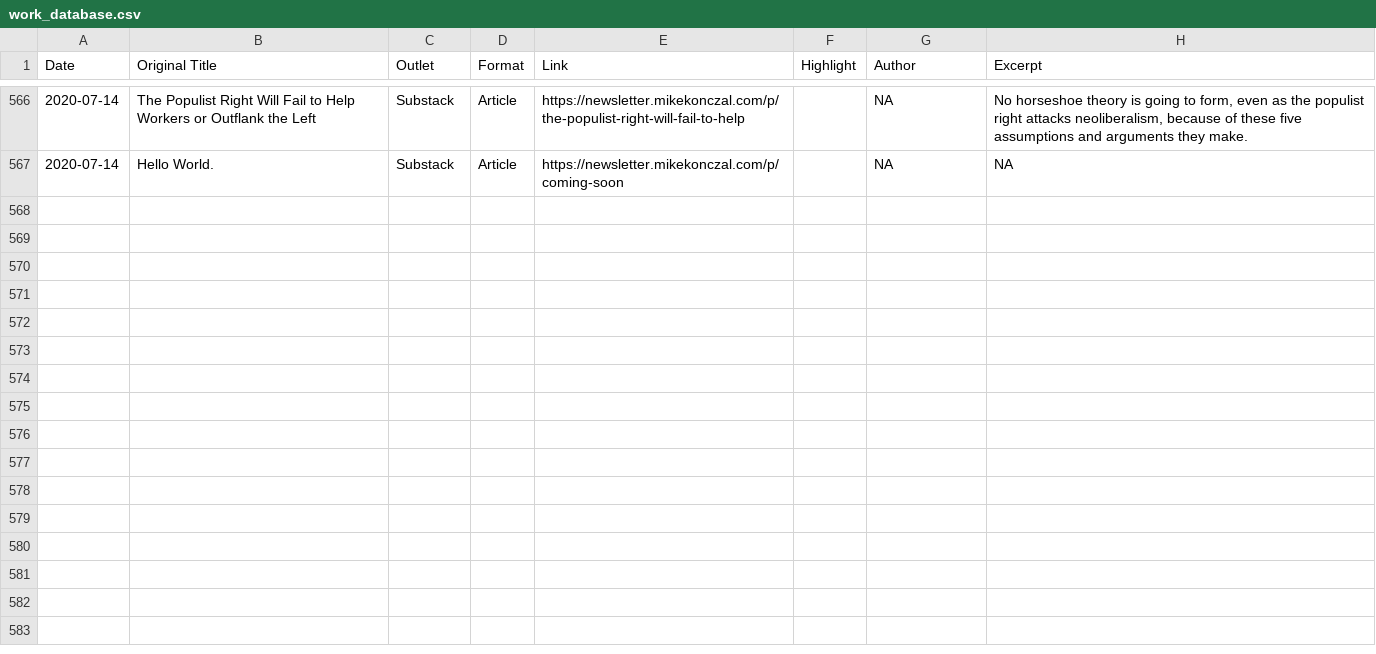
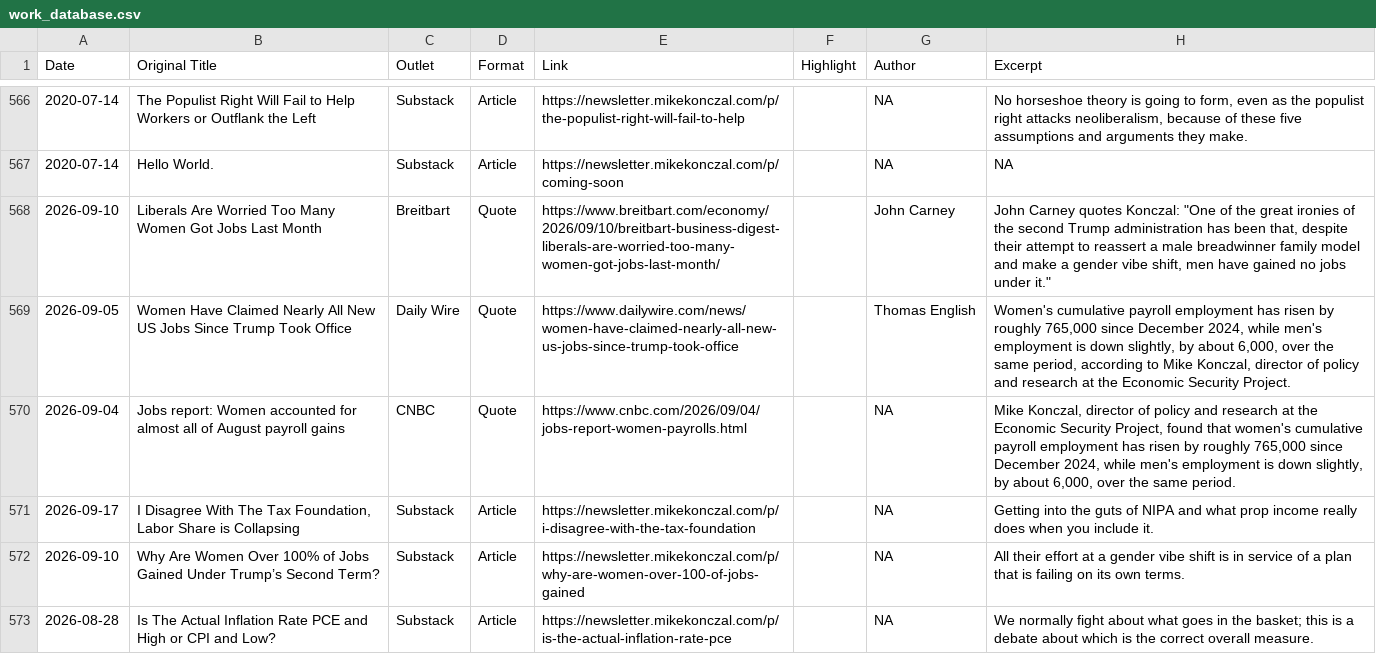
Before and after one commit to mtkonczal/mtkonczal.github.io, a CSV file: data/work_database.csv, drawn as a sheet; only a part is shown, gaps mark what is left out; the diff names each change by its address in the sheet, - before the commit and + after, or states it on an @@ line.

Commit message:
Monthly update

```diff
--- a/data/work_database.csv
+++ b/data/work_database.csv
+row 568: 2026-09-10 | Liberals Are Worried Too Many Women Got Jobs Last Month | Breitbart | Quote | https://www.breitbart.com/economy/2026/09/10/breitbart-business-digest-liberals-are-worried-too-many-women-got-jobs-last-month/ |  | John Carney | John Carney quotes Konczal: "One of the great ironies of the second Trump administration has been that, despite their attempt to reassert a male breadwinner family model and make a gender vibe shift, men have gained no jobs under it."
+row 569: 2026-09-05 | Women Have Claimed Nearly All New US Jobs Since Trump Took Office | Daily Wire | Quote | https://www.dailywire.com/news/women-have-claimed-nearly-all-new-us-jobs-since-trump-took-office |  | Thomas English | Women's cumulative payroll employment has risen by roughly 765,000 since December 2024, while men's employment is down slightly, by about 6,000, over the same period, according to Mike Konczal, director of policy and research at the Economic Security Project.
+row 570: 2026-09-04 | Jobs report: Women accounted for almost all of August payroll gains | CNBC | Quote | https://www.cnbc.com/2026/09/04/jobs-report-women-payrolls.html |  | NA | Mike Konczal, director of policy and research at the Economic Security Project, found that women's cumulative payroll employment has risen by roughly 765,000 since December 2024, while men's employment is down slightly, by about 6,000, over the same period.
+row 571: 2026-09-17 | I Disagree With The Tax Foundation, Labor Share is Collapsing | Substack | Article | https://newsletter.mikekonczal.com/p/i-disagree-with-the-tax-foundation |  | NA | Getting into the guts of NIPA and what prop income really does when you include it.
+row 572: 2026-09-10 | Why Are Women Over 100% of Jobs Gained Under Trump’s Second Term? | Substack | Article | https://newsletter.mikekonczal.com/p/why-are-women-over-100-of-jobs-gained |  | NA | All their effort at a gender vibe shift is in service of a plan that is failing on its own terms.
+row 573: 2026-08-28 | Is The Actual Inflation Rate PCE and High or CPI and Low? | Substack | Article | https://newsletter.mikekonczal.com/p/is-the-actual-inflation-rate-pce |  | NA | We normally fight about what goes in the basket; this is a debate about which is the correct overall measure.
```
Also changed, not shown: data/macro_strip.csv, data/substack_feed.csv, 9 other files.
